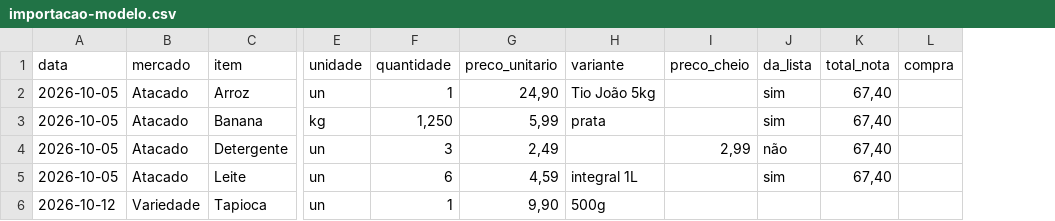
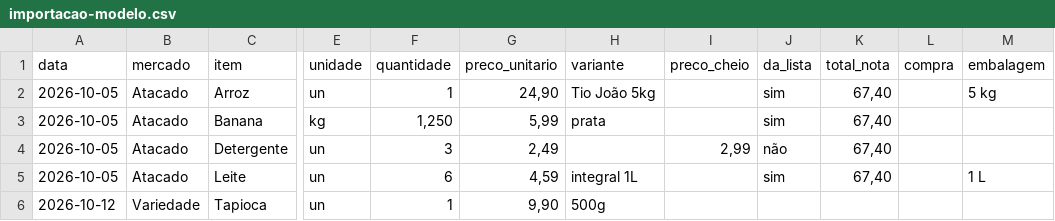
Before and after one commit to Bemesko/grocery-ops, a CSV file: docs/importacao-modelo.csv, drawn as a sheet; only a part is shown, gaps mark what is left out; the diff names each change by its address in the sheet, - before the commit and + after, or states it on an @@ line.

```diff
--- a/docs/importacao-modelo.csv
+++ b/docs/importacao-modelo.csv
+column M (embalagem), rows 2-5: 5 kg |  |  | 1 L
```
Also changed, not shown: 52 other files.
